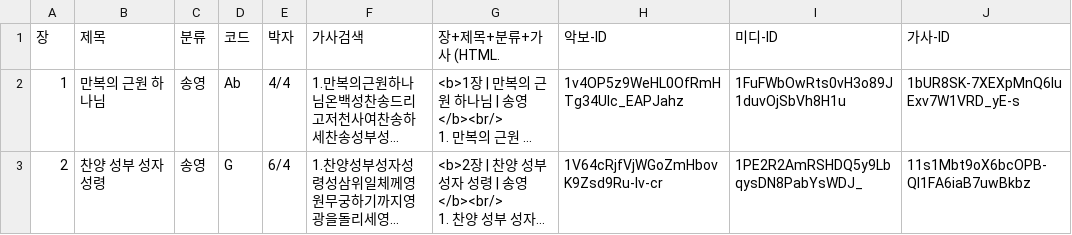
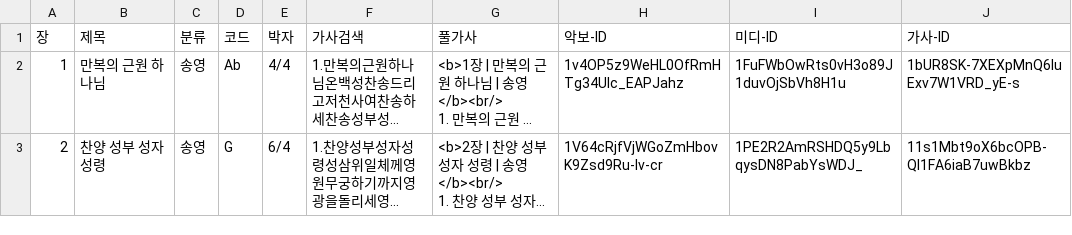
Before and after one commit to ccmhymn/datatables, a CSV file: hymn.csv, drawn as a sheet; long unchanged cells end in …; the diff names each change by its address in the sheet, - before the commit and + after, or states it on an @@ line.

Commit message:
Update hymn.csv

```diff
--- a/hymn.csv
+++ b/hymn.csv
-G1: 장+제목+분류+가사 (HTML.
+G1: 풀가사
```
